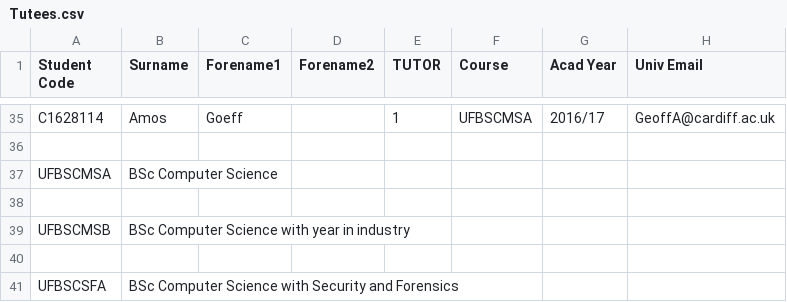
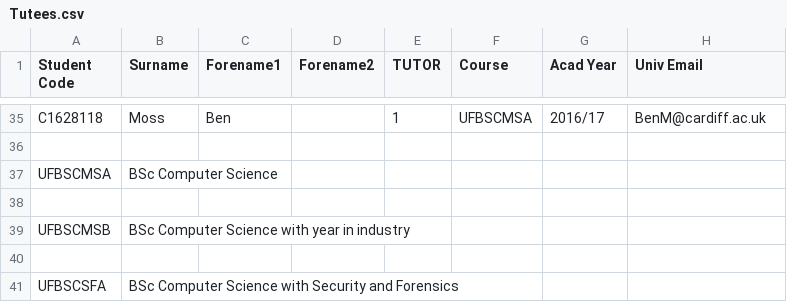
Before and after one commit to JaviAZ/DQS, a CSV file: Tutees.csv, drawn as a sheet; only a part is shown, gaps mark what is left out; the diff covers the shown part only; the diff names each change by its address in the sheet, - before the commit and + after, or states it on an @@ line.

```diff
--- a/Tutees.csv
+++ b/Tutees.csv
-A35 (Student Code): C1628114
+A35 (Student Code): C1628118
-B35 (Surname): Amos
+B35 (Surname): Moss
-C35 (Forename1): Goeff
+C35 (Forename1): Ben
-H35 (Univ Email): GeoffA@cardiff.ac.uk
+H35 (Univ Email): BenM@cardiff.ac.uk
```
Also changed, not shown: 24 added rows, 24 removed rows, 1 moved row and 4 edited cells elsewhere in this file, Tutors.csv, 1 other file.
